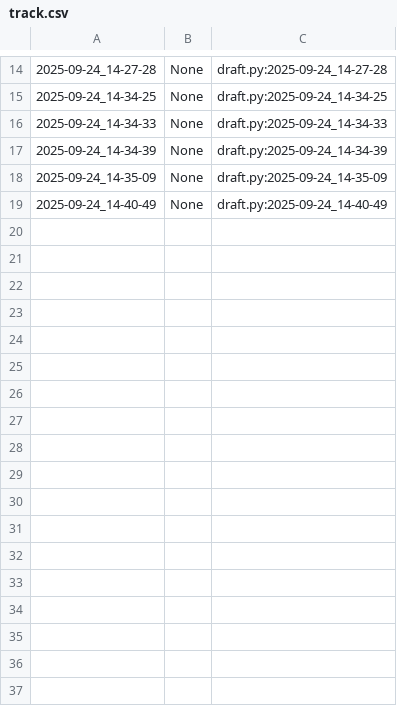
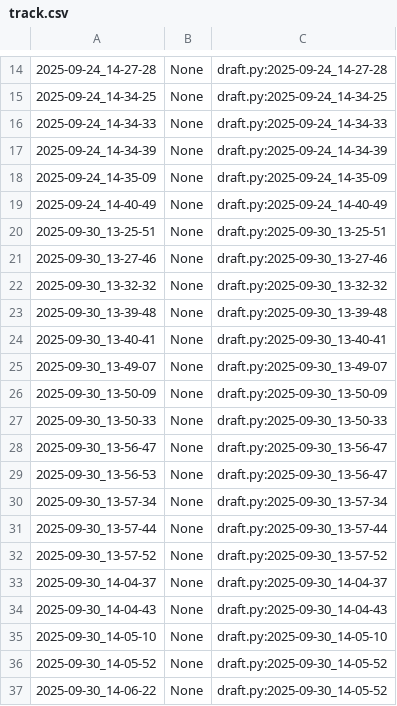
Before and after one commit to qxcode-course/poo-rc-bloco-a-PooPooPuff, a CSV file: poo/.tko/track/animal/track.csv, drawn as a sheet; only a part is shown, gaps mark what is left out; the diff names each change by its address in the sheet, - before the commit and + after, or states it on an @@ line.

```diff
--- a/poo/.tko/track/animal/track.csv
+++ b/poo/.tko/track/animal/track.csv
+row 20: 2025-09-30_13-25-51 | None | draft.py:2025-09-30_13-25-51
+row 21: 2025-09-30_13-27-46 | None | draft.py:2025-09-30_13-27-46
+row 22: 2025-09-30_13-32-32 | None | draft.py:2025-09-30_13-32-32
+row 23: 2025-09-30_13-39-48 | None | draft.py:2025-09-30_13-39-48
+row 24: 2025-09-30_13-40-41 | None | draft.py:2025-09-30_13-40-41
+row 25: 2025-09-30_13-49-07 | None | draft.py:2025-09-30_13-49-07
+row 26: 2025-09-30_13-50-09 | None | draft.py:2025-09-30_13-50-09
+row 27: 2025-09-30_13-50-33 | None | draft.py:2025-09-30_13-50-33
+row 28: 2025-09-30_13-56-47 | None | draft.py:2025-09-30_13-56-47
+row 29: 2025-09-30_13-56-53 | None | draft.py:2025-09-30_13-56-47
+row 30: 2025-09-30_13-57-34 | None | draft.py:2025-09-30_13-57-34
+row 31: 2025-09-30_13-57-44 | None | draft.py:2025-09-30_13-57-44
+row 32: 2025-09-30_13-57-52 | None | draft.py:2025-09-30_13-57-52
+row 33: 2025-09-30_14-04-37 | None | draft.py:2025-09-30_14-04-37
+row 34: 2025-09-30_14-04-43 | None | draft.py:2025-09-30_14-04-43
+row 35: 2025-09-30_14-05-10 | None | draft.py:2025-09-30_14-05-10
+row 36: 2025-09-30_14-05-52 | None | draft.py:2025-09-30_14-05-52
+row 37: 2025-09-30_14-06-22 | None | draft.py:2025-09-30_14-05-52
```
Also changed, not shown: 8 other files.
